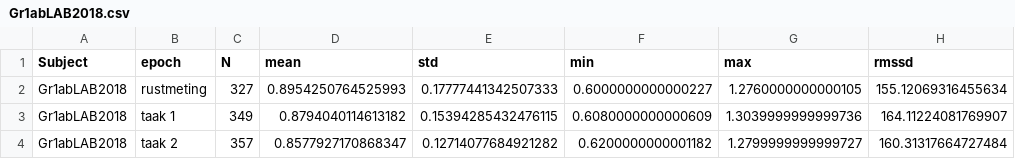
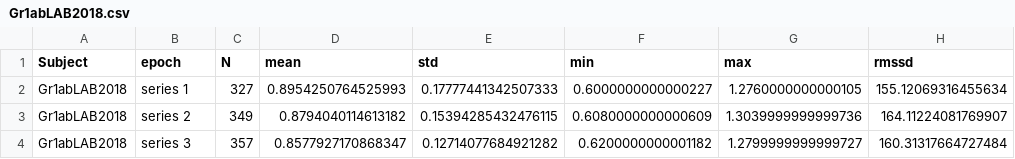
Before and after one commit to markspan/spectHR, a CSV file: Gr1abLAB2018.csv, drawn as a sheet; only a part is shown; the diff names each change by its address in the sheet, - before the commit and + after, or states it on an @@ line.

```diff
--- a/Gr1abLAB2018.csv
+++ b/Gr1abLAB2018.csv
-B2 (epoch): rustmeting
+B2 (epoch): series 1
-B3 (epoch): taak 1
+B3 (epoch): series 2
-B4 (epoch): taak 2
+B4 (epoch): series 3
```
Also changed, not shown: SUB_008.csv, 10 other files.
